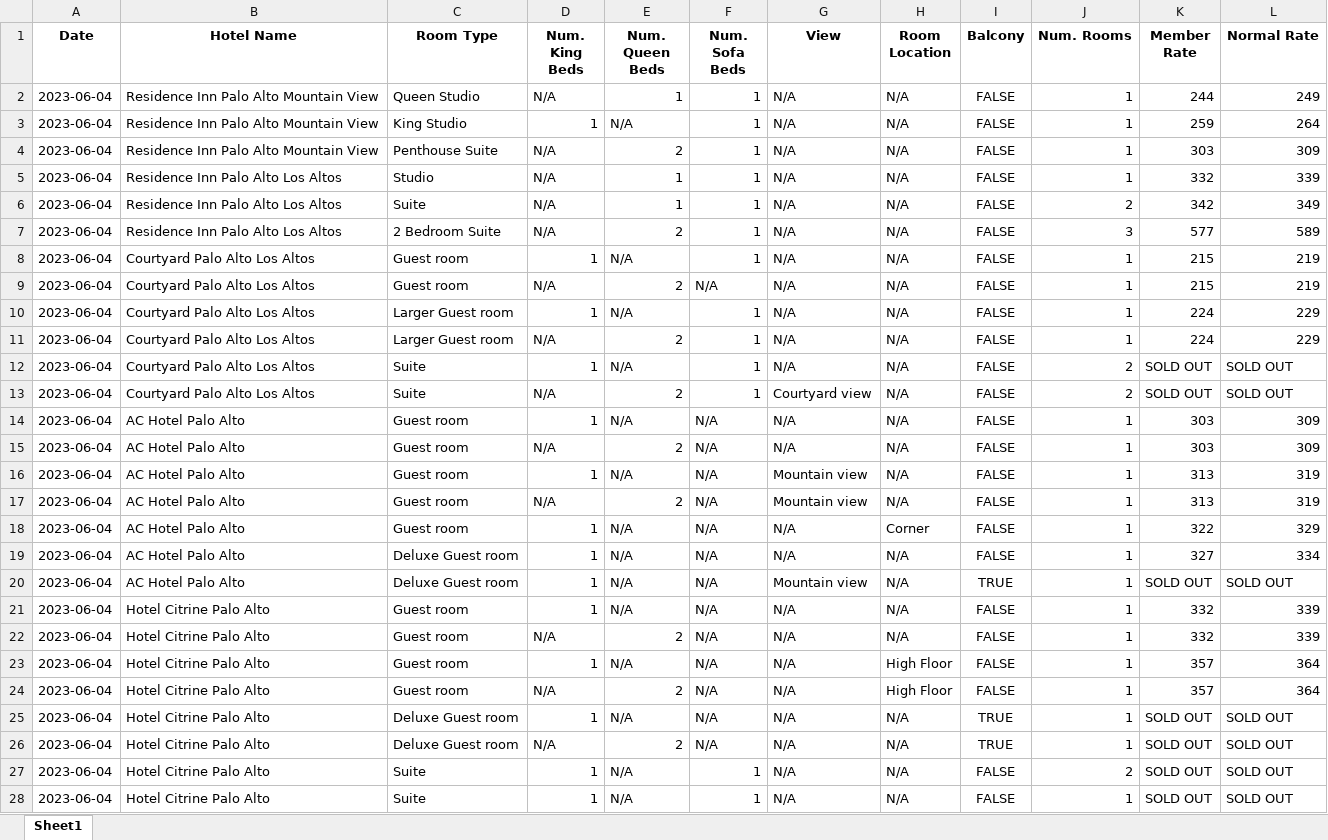
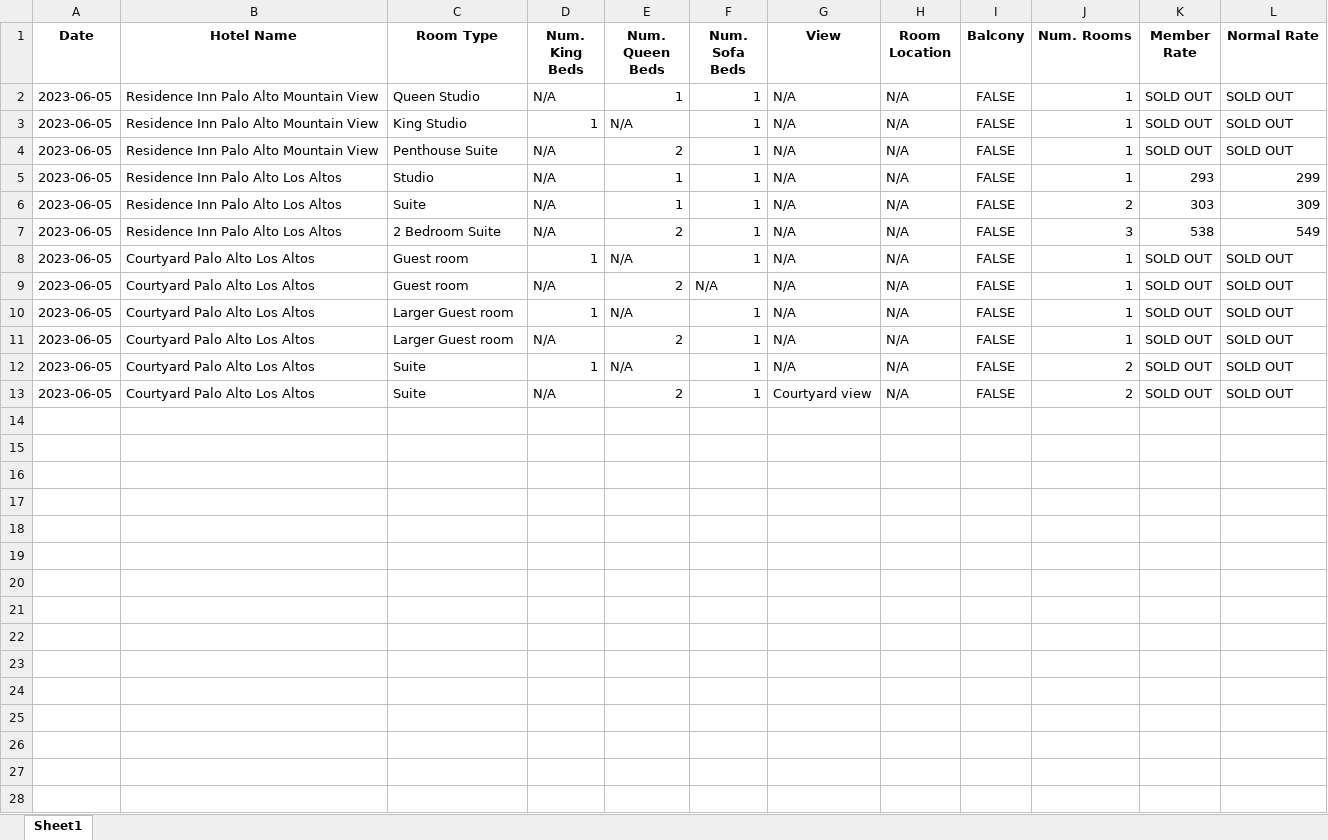
Before and after one commit to MardonBa/Hotel-Web-Scraping, an Excel workbook: Hotel Room Prices.xlsx, sheet Sheet1, drawn as a sheet; only a part is shown; values as stored, in another font and other column widths than the file's, no borders; the diff covers the shown part only; the diff names each change by its address in the sheet, - before the commit and + after, or states it on an @@ line.

```diff
--- a/Hotel Room Prices.xlsx (sheet Sheet1)
+++ b/Hotel Room Prices.xlsx (sheet Sheet1)
-A2:A13 (Date): 2023-06-04
+A2:A13 (Date): 2023-06-05
-K2 (Member Rate): 244
+K2 (Member Rate): SOLD OUT
-L2 (Normal Rate): 249
+L2 (Normal Rate): SOLD OUT
-K3 (Member Rate): 259
+K3 (Member Rate): SOLD OUT
-L3 (Normal Rate): 264
+L3 (Normal Rate): SOLD OUT
-K4 (Member Rate): 303
+K4 (Member Rate): SOLD OUT
-L4 (Normal Rate): 309
+L4 (Normal Rate): SOLD OUT
-K5 (Member Rate): 332
+K5 (Member Rate): 293
-L5 (Normal Rate): 339
+L5 (Normal Rate): 299
-K6 (Member Rate): 342
+K6 (Member Rate): 303
-L6 (Normal Rate): 349
+L6 (Normal Rate): 309
-K7 (Member Rate): 577
+K7 (Member Rate): 538
-L7 (Normal Rate): 589
+L7 (Normal Rate): 549
-K8:K9 (Member Rate): 215
+K8:K9 (Member Rate): SOLD OUT
-L8:L9 (Normal Rate): 219
+L8:L9 (Normal Rate): SOLD OUT
-K10:K11 (Member Rate): 224
+K10:K11 (Member Rate): SOLD OUT
-L10:L11 (Normal Rate): 229
+L10:L11 (Normal Rate): SOLD OUT
-row 14: 2023-06-04 | AC Hotel Palo Alto | Guest room | 1 | N/A | N/A | N/A | N/A | FALSE | 1 | 303 | 309
-row 15: 2023-06-04 | AC Hotel Palo Alto | Guest room | N/A | 2 | N/A | N/A | N/A | FALSE | 1 | 303 | 309
-row 16: 2023-06-04 | AC Hotel Palo Alto | Guest room | 1 | N/A | N/A | Mountain view | N/A | FALSE | 1 | 313 | 319
-row 17: 2023-06-04 | AC Hotel Palo Alto | Guest room | N/A | 2 | N/A | Mountain view | N/A | FALSE | 1 | 313 | 319
-row 18: 2023-06-04 | AC Hotel Palo Alto | Guest room | 1 | N/A | N/A | N/A | Corner | FALSE | 1 | 322 | 329
-row 19: 2023-06-04 | AC Hotel Palo Alto | Deluxe Guest room | 1 | N/A | N/A | N/A | N/A | FALSE | 1 | 327 | 334
-row 20: 2023-06-04 | AC Hotel Palo Alto | Deluxe Guest room | 1 | N/A | N/A | Mountain view | N/A | TRUE | 1 | SOLD OUT | SOLD OUT
-row 21: 2023-06-04 | Hotel Citrine Palo Alto | Guest room | 1 | N/A | N/A | N/A | N/A | FALSE | 1 | 332 | 339
-row 22: 2023-06-04 | Hotel Citrine Palo Alto | Guest room | N/A | 2 | N/A | N/A | N/A | FALSE | 1 | 332 | 339
-row 23: 2023-06-04 | Hotel Citrine Palo Alto | Guest room | 1 | N/A | N/A | N/A | High Floor | FALSE | 1 | 357 | 364
-row 24: 2023-06-04 | Hotel Citrine Palo Alto | Guest room | N/A | 2 | N/A | N/A | High Floor | FALSE | 1 | 357 | 364
-row 25: 2023-06-04 | Hotel Citrine Palo Alto | Deluxe Guest room | 1 | N/A | N/A | N/A | N/A | TRUE | 1 | SOLD OUT | SOLD OUT
-row 26: 2023-06-04 | Hotel Citrine Palo Alto | Deluxe Guest room | N/A | 2 | N/A | N/A | N/A | TRUE | 1 | SOLD OUT | SOLD OUT
-row 27: 2023-06-04 | Hotel Citrine Palo Alto | Suite | 1 | N/A | 1 | N/A | N/A | FALSE | 2 | SOLD OUT | SOLD OUT
-row 28: 2023-06-04 | Hotel Citrine Palo Alto | Suite | 1 | N/A | 1 | N/A | N/A | FALSE | 1 | SOLD OUT | SOLD OUT
```
Also changed, not shown: 7 removed rows elsewhere in this sheet, 1 other file.
